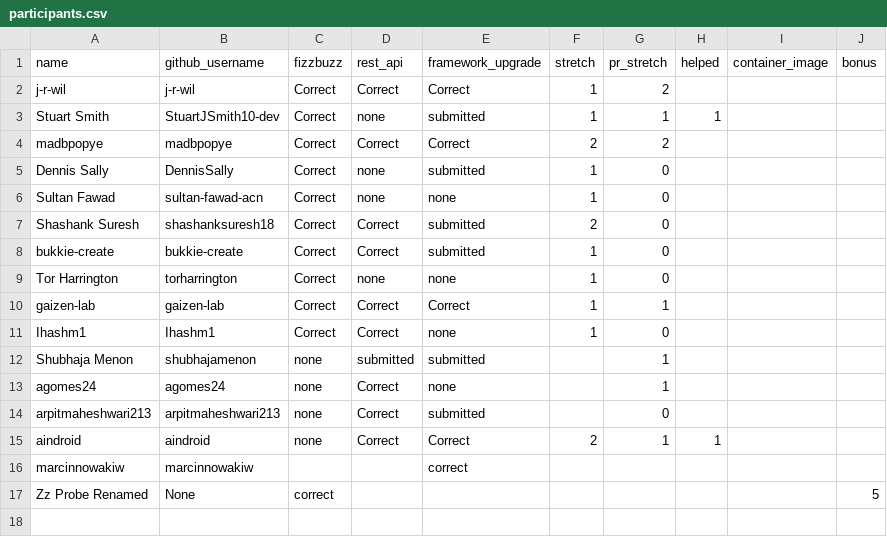
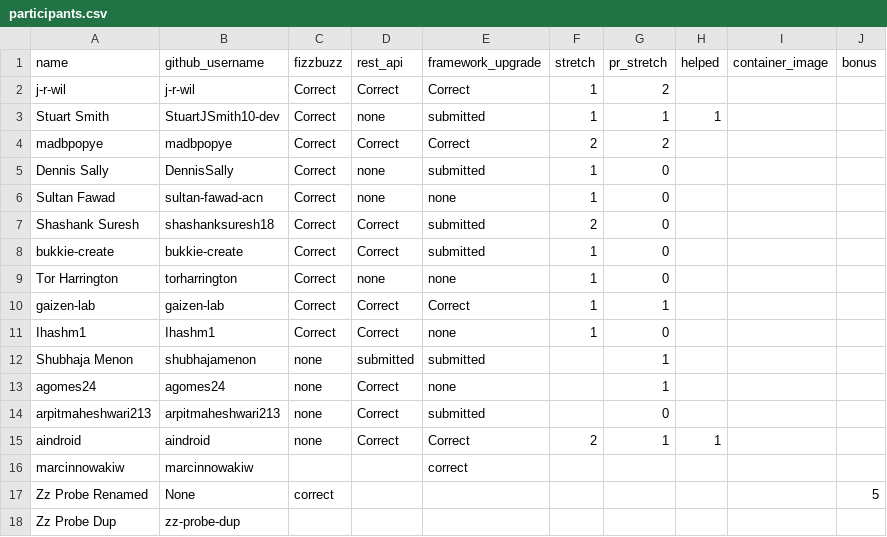
Before and after one commit to 01Gibbs/leaderboard-sandbox, a CSV file: participants.csv, drawn as a sheet.

```diff
--- a/participants.csv
+++ b/participants.csv
@@ -17 +17,2 @@ marcinnowakiw,marcinnowakiw,,,correct,,,,,
 Zz Probe Renamed,None,correct,,,,,,,5
+Zz Probe Dup,zz-probe-dup,,,,,,,,
```
Also changed, not shown: 1 other file.
